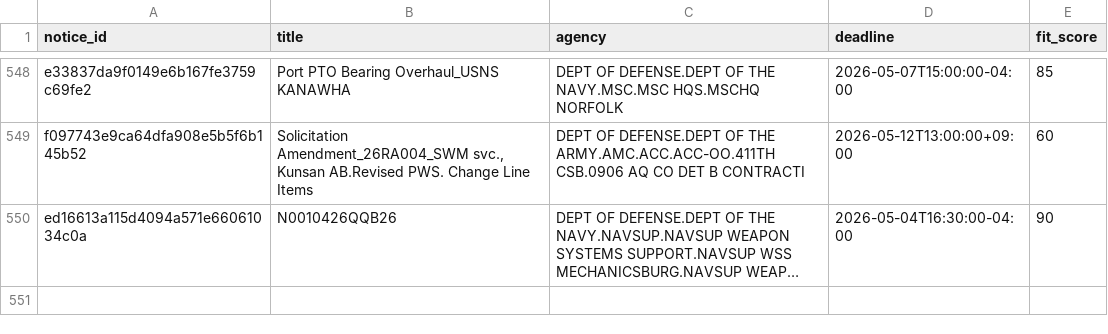
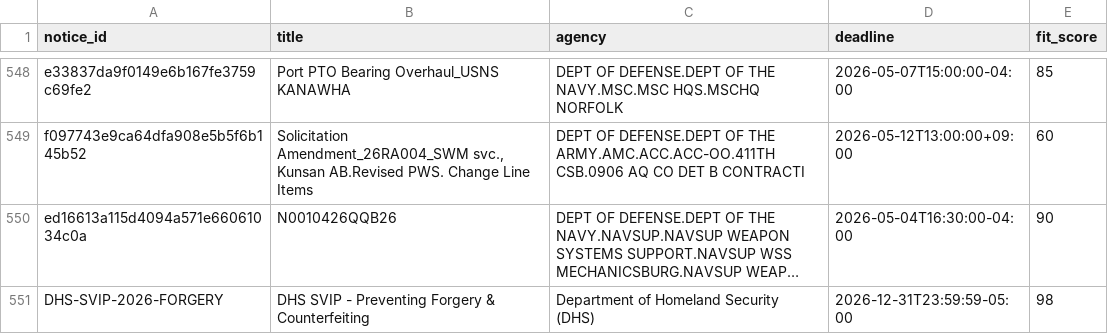
Before and after one commit to undone0603/authichain-unified, a CSV file: gov_pursue_list.csv, drawn as a sheet; only a part is shown, gaps mark what is left out; long unchanged cells end in …; the diff names each change by its address in the sheet, - before the commit and + after, or states it on an @@ line.

```diff
--- a/gov_pursue_list.csv
+++ b/gov_pursue_list.csv
+row 551: DHS-SVIP-2026-FORGERY | DHS SVIP - Preventing Forgery & Counterfeiting | Department of Homeland Security (DHS) | 2026-12-31T23:59:59-05:00 | 98
```
Also changed, not shown: 43 other files.
